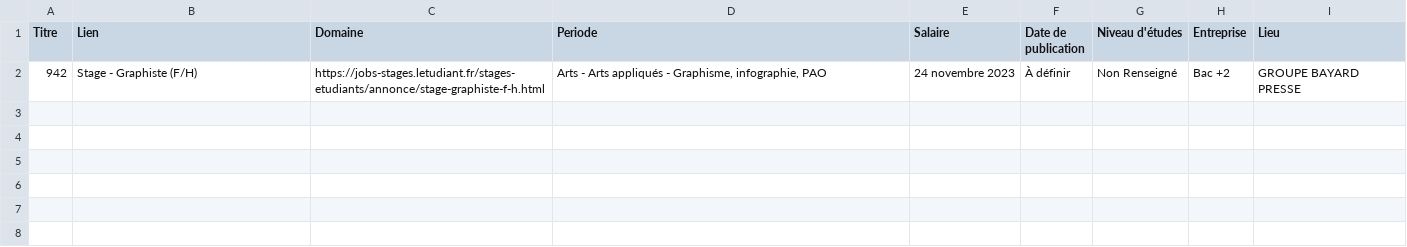
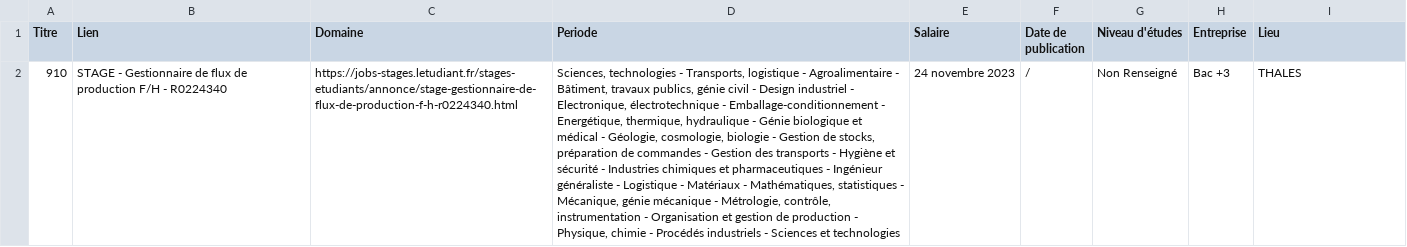
Before and after one commit to Espoir-02/ProjetInfo_Groupe20, a CSV file: 18_fichierexport.csv, drawn as a sheet; removed rows and columns are numbered as before the commit, all else as after; the diff names each change by its address in the sheet, - before the commit and + after, or states it on an @@ line.

```diff
--- a/18_fichierexport.csv
+++ b/18_fichierexport.csv
-row 2: 942 | Stage - Graphiste (F/H) | https://jobs-stages.letudiant.fr/stages-etudiants/annonce/stage-graphiste-f-h.html | Arts - Arts appliqués - Graphisme, infographie, PAO | 24 novembre 2023 | À définir | Non Renseigné | Bac +2 | GROUPE BAYARD PRESSE
+row 2: 910 | STAGE - Gestionnaire de flux de production F/H - R0224340 | https://jobs-stages.letudiant.fr/stages-etudiants/annonce/stage-gestionnaire-de-flux-de-production-f-h-r0224340.html | Sciences, technologies - Transports, logistique - Agroalimentaire - Bâtiment, travaux publics, génie civil - Design industriel - Electronique, électrotechnique - Emballage-conditionnement - Energétique, thermique, hydraulique - Génie biologique et médical - Géologie, cosmologie, biologie - Gestion de stocks, préparation de commandes - Gestion des transports - Hygiène et sécurité - Industries chimiques et pharmaceutiques - Ingénieur généraliste - Logistique - Matériaux - Mathématiques, statistiques - Mécanique, génie mécanique - Métrologie, contrôle, instrumentation - Organisation et gestion de production - Physique, chimie - Procédés industriels - Sciences et technologies | 24 novembre 2023 | / | Non Renseigné | Bac +3 | THALES
```
Also changed, not shown: 3 other files.
